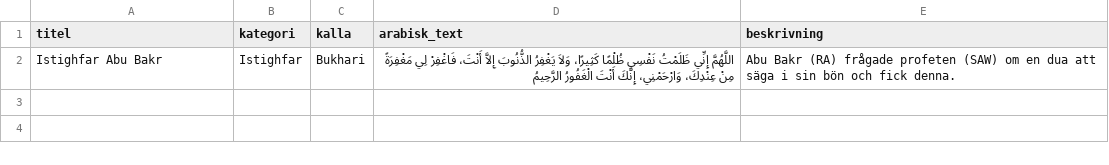
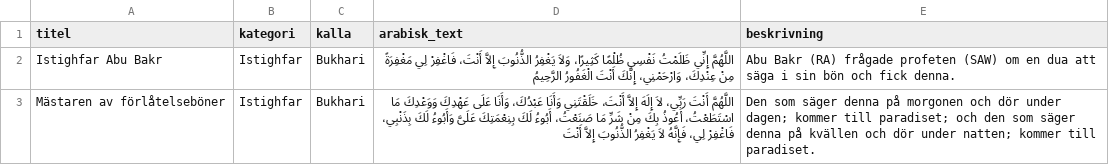
Before and after one commit to aim-ctrl/duas, a CSV file: data.csv, drawn as a sheet.

Commit message:
Update data.csv

```diff
--- a/data.csv
+++ b/data.csv
@@ -2 +2,2 @@ titel,kategori,kalla,arabisk_text,beskrivning
 Istighfar Abu Bakr, Istighfar, Bukhari, اللَّهُمَّ إِنِّي ظَلَمْتُ نَفْسِي ظُلْمًا كَثِيرًا، وَلاَ يَغْفِرُ الذُّنُوبَ إِلاَّ أَنْتَ، فَاغْفِرْ لِي مَغْفِرَةً مِنْ عِنْدِكَ، وَارْحَمْنِي، إِنَّكَ أَنْتَ الْغَفُورُ الرَّحِيمُ, Abu Bakr (RA) frågade profeten (SAW) om en dua att säga i sin bön och fick denna.
+Mästaren av förlåtelseböner, Istighfar, Bukhari, اللَّهُمَّ أَنْتَ رَبِّي، لاَ إِلَهَ إِلاَّ أَنْتَ، خَلَقْتَنِي وَأَنَا عَبْدُكَ، وَأَنَا عَلَى عَهْدِكَ وَوَعْدِكَ مَا اسْتَطَعْتُ، أَعُوذُ بِكَ مِنْ شَرِّ مَا صَنَعْتُ، أَبُوءُ لَكَ بِنِعْمَتِكَ عَلَىَّ وَأَبُوءُ لَكَ بِذَنْبِي، فَاغْفِرْ لِي، فَإِنَّهُ لاَ يَغْفِرُ الذُّنُوبَ إِلاَّ أَنْتَ, Den som säger denna på morgonen och dör under dagen; kommer till paradiset; och den som säger denna på kvällen och dör under natten; kommer till paradiset.
```
